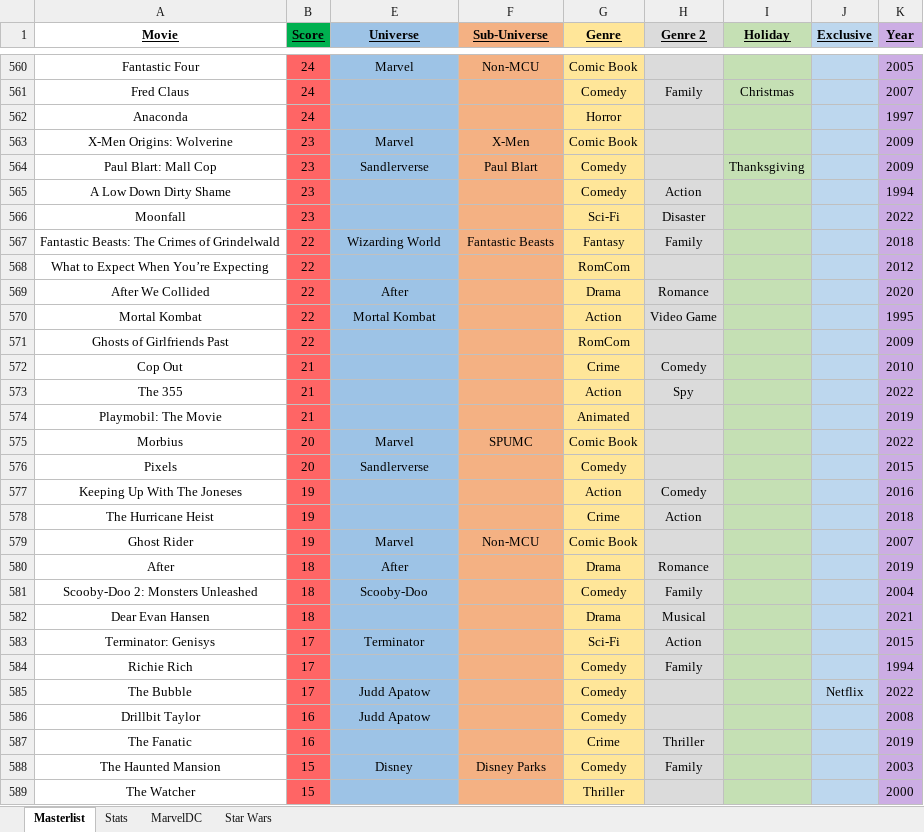
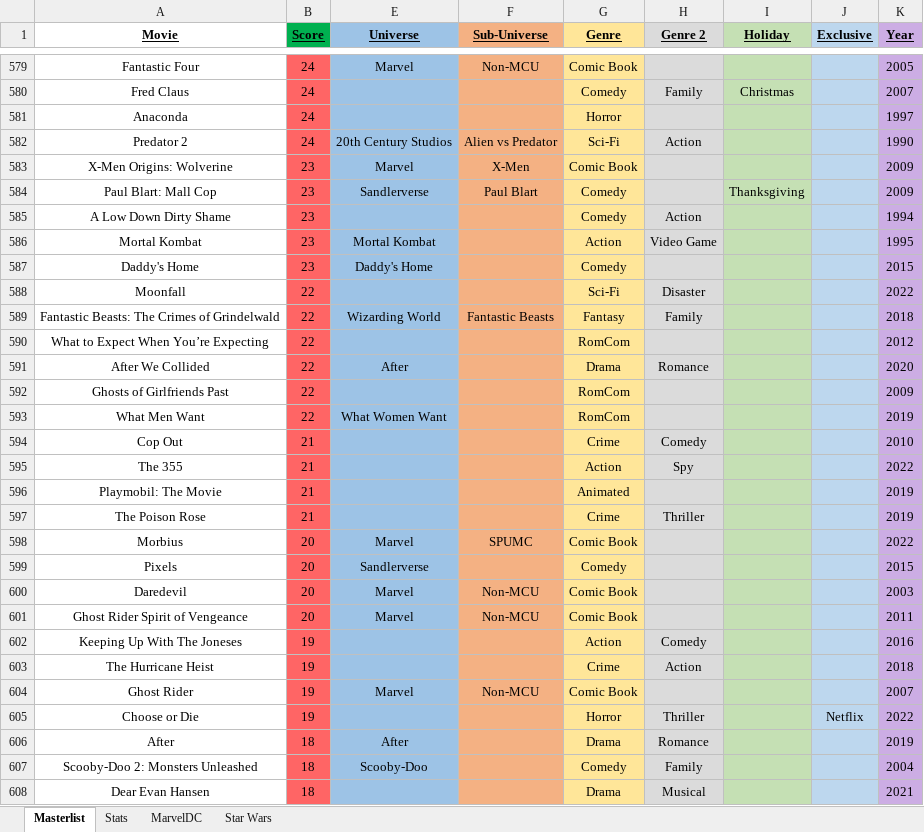
Before and after one commit to helfy18/my-movie-site, an Excel workbook: src/data/MovieMovieMovies.xlsx, sheet Masterlist, drawn as a sheet; only a part is shown, gaps mark what is left out; the shorter side is filled out with more unchanged rows; values as stored, in another font and other column widths than the file's, no borders; conditional formats not drawn; removed rows and columns are numbered as before the commit, all else as after; the diff covers the shown part only; the diff names each change by its address in the sheet, - before the commit and + after, or states it on an @@ line.

```diff
--- a/src/data/MovieMovieMovies.xlsx (sheet Masterlist)
+++ b/src/data/MovieMovieMovies.xlsx (sheet Masterlist)
+row 582: Predator 2 | 24 | 20th Century Studios | Alien vs Predator | Sci-Fi | Action |  |  | 1990
+row 586: Mortal Kombat | 23 | Mortal Kombat |  | Action | Video Game |  |  | 1995
+row 587: Daddy's Home | 23 | Daddy's Home |  | Comedy |  |  |  | 2015
-B588 (Score): 23
+B588 (Score): 22
-row 570: Mortal Kombat | 22 | Mortal Kombat |  | Action | Video Game |  |  | 1995
+row 593: What Men Want | 22 | What Women Want |  | RomCom |  |  |  | 2019
+row 597: The Poison Rose | 21 |  |  | Crime | Thriller |  |  | 2019
+row 600: Daredevil | 20 | Marvel | Non-MCU | Comic Book |  |  |  | 2003
+row 601: Ghost Rider Spirit of Vengeance | 20 | Marvel | Non-MCU | Comic Book |  |  |  | 2011
+row 605: Choose or Die | 19 |  |  | Horror | Thriller |  | Netflix | 2022
```
Also changed, not shown: 49 added rows, 15 removed rows and 4 edited cells elsewhere in this sheet, sheet Stats, sheet MarvelDC, charts or pictures.
